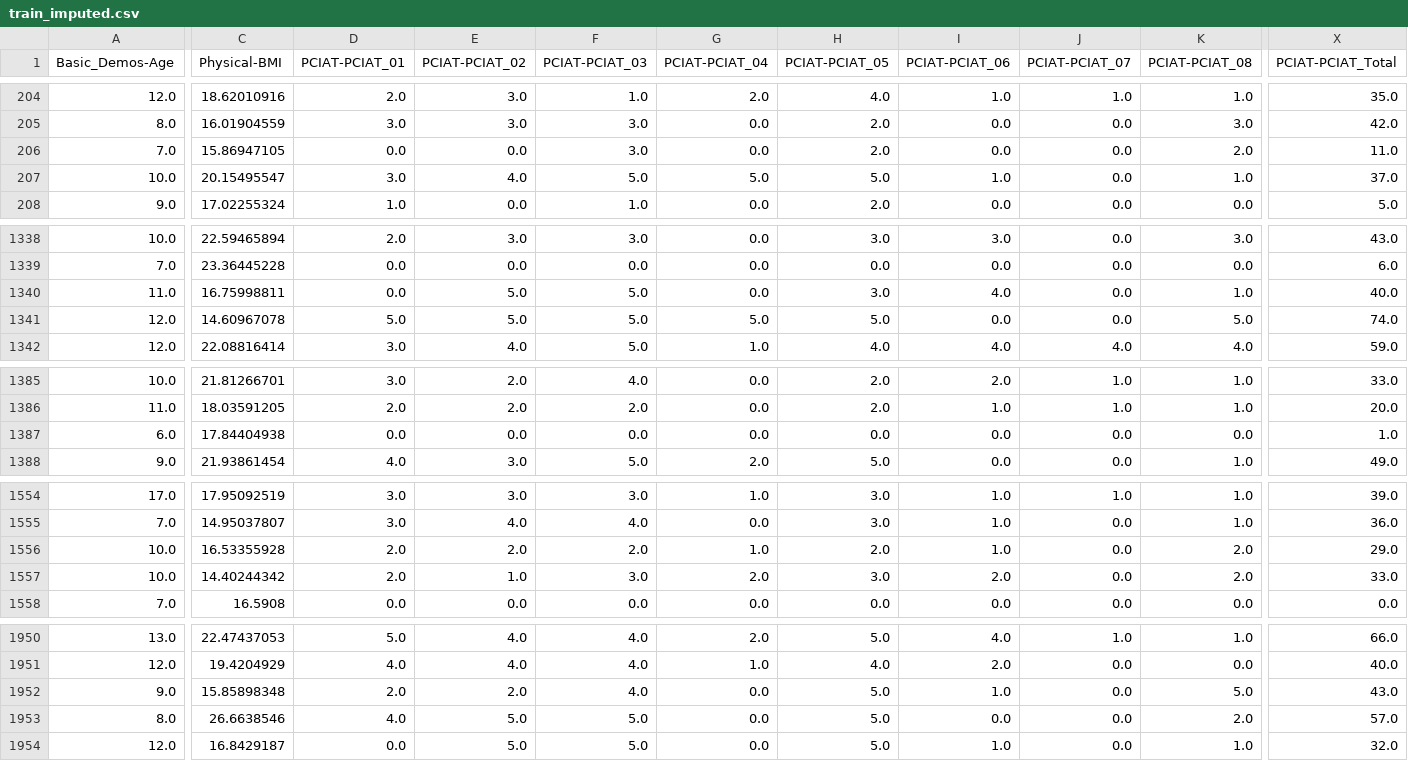
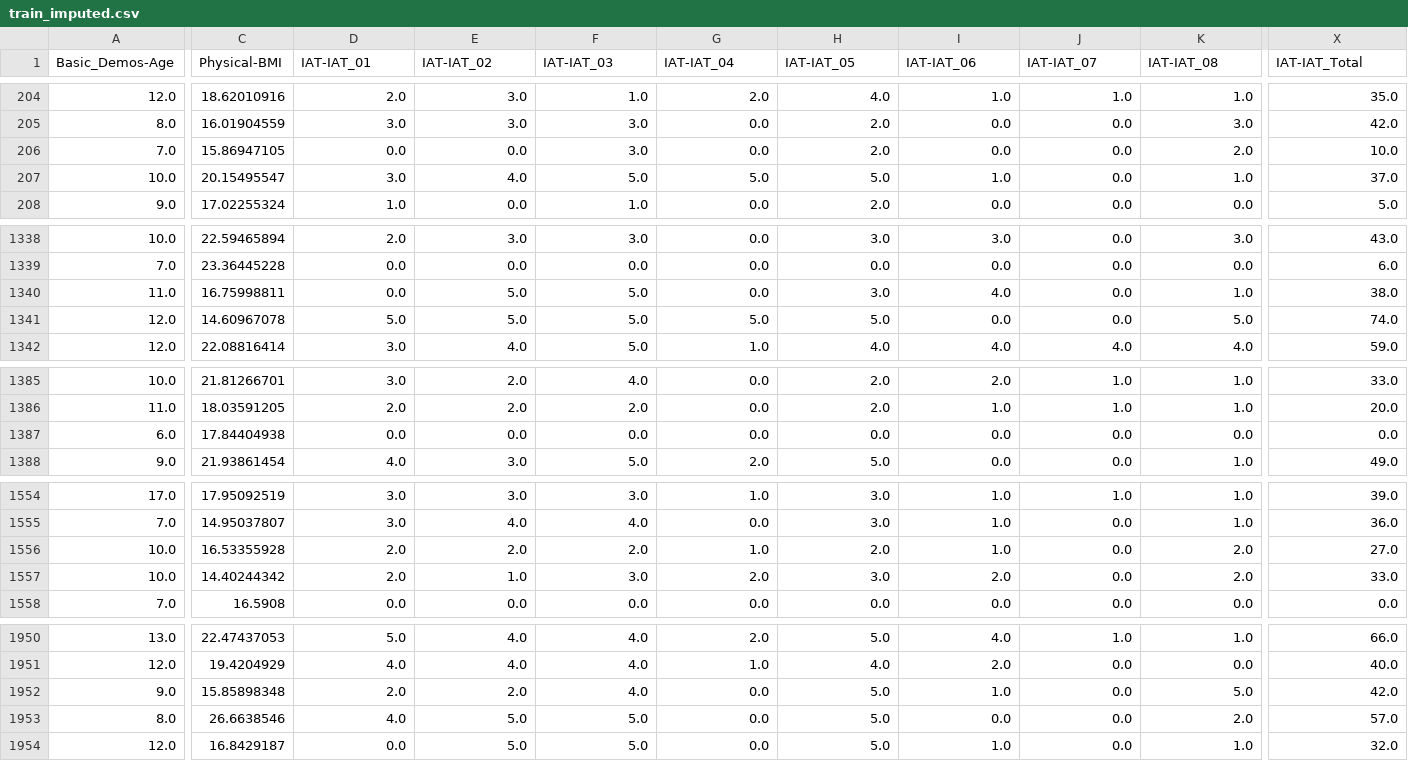
Before and after one commit to MufadhaTiohandra/skripsi, a CSV file: train_imputed.csv, drawn as a sheet; only a part is shown, gaps mark what is left out; the diff covers the shown part only; the diff names each change by its address in the sheet, - before the commit and + after, or states it on an @@ line.

```diff
--- a/train_imputed.csv
+++ b/train_imputed.csv
-D1: PCIAT-PCIAT_01
+D1: IAT-IAT_01
-E1: PCIAT-PCIAT_02
+E1: IAT-IAT_02
-F1: PCIAT-PCIAT_03
+F1: IAT-IAT_03
-G1: PCIAT-PCIAT_04
+G1: IAT-IAT_04
-H1: PCIAT-PCIAT_05
+H1: IAT-IAT_05
-I1: PCIAT-PCIAT_06
+I1: IAT-IAT_06
-J1: PCIAT-PCIAT_07
+J1: IAT-IAT_07
-K1: PCIAT-PCIAT_08
+K1: IAT-IAT_08
-X1: PCIAT-PCIAT_Total
+X1: IAT-IAT_Total
-X206 (IAT-IAT_Total): 11.0
+X206 (IAT-IAT_Total): 10.0
-X1340 (IAT-IAT_Total): 40.0
+X1340 (IAT-IAT_Total): 38.0
-X1387 (IAT-IAT_Total): 1.0
+X1387 (IAT-IAT_Total): 0.0
-X1556 (IAT-IAT_Total): 29.0
+X1556 (IAT-IAT_Total): 27.0
-X1952 (IAT-IAT_Total): 43.0
+X1952 (IAT-IAT_Total): 42.0
```
Also changed, not shown: 14 edited cells elsewhere in this file, heldout_imputed.csv, unlabeled_imputed.csv, 7 other files.
